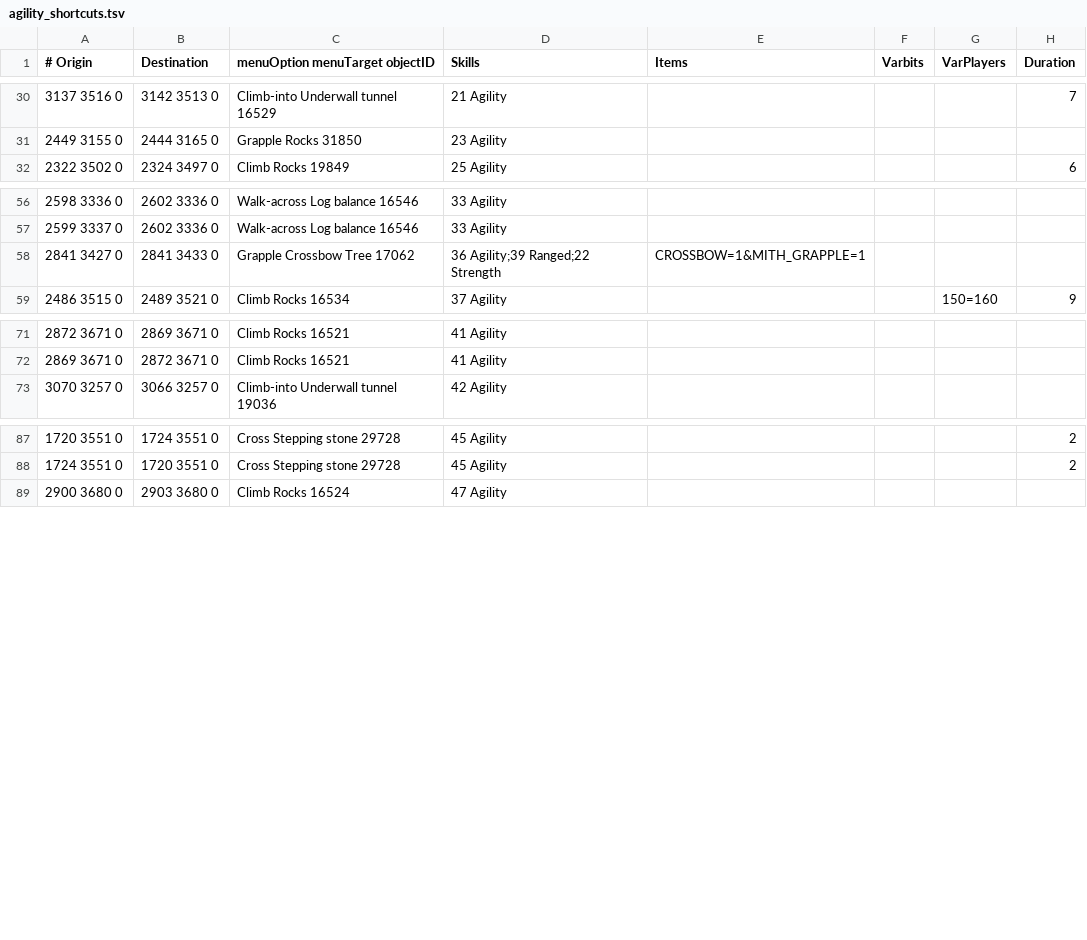
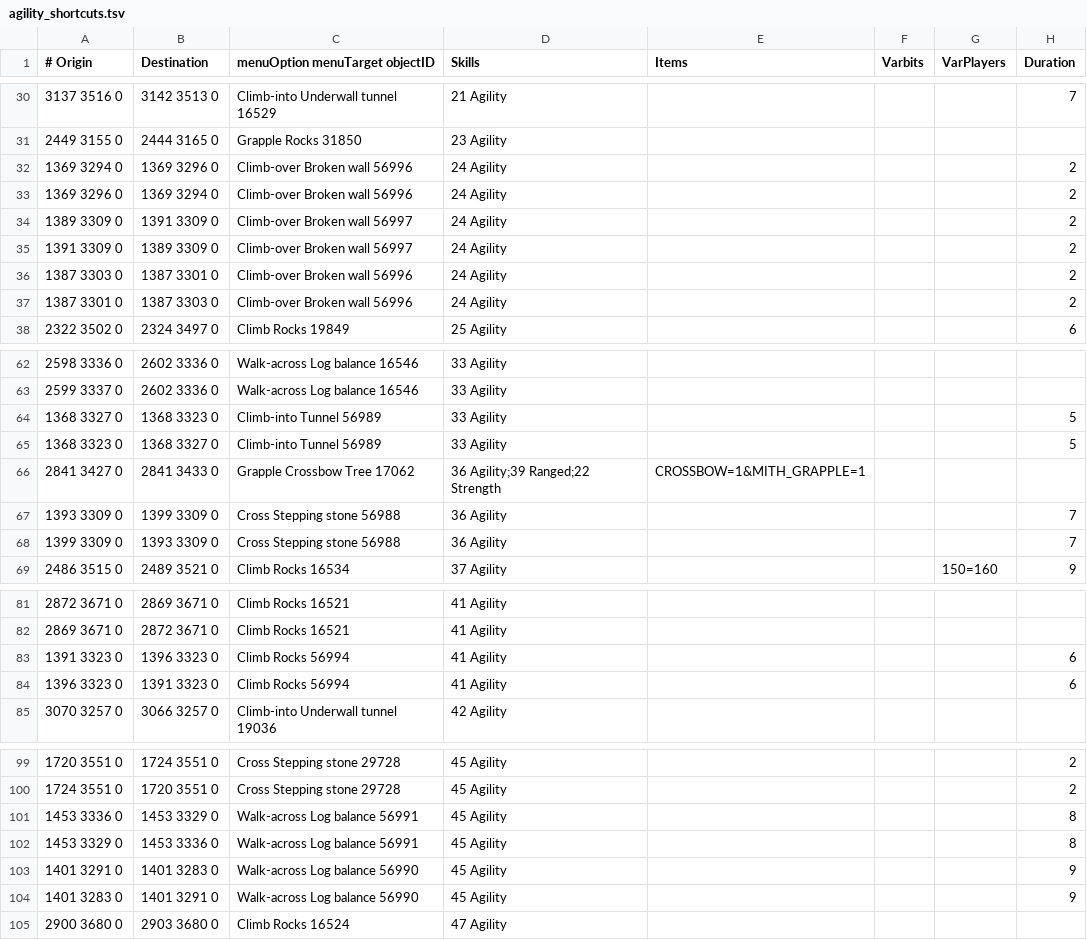
Before and after one commit to wvanderp/shortest-path, a TSV file: src/main/resources/transports/agility_shortcuts.tsv, drawn as a sheet; only a part is shown, gaps mark what is left out.

Commit message:
Auburn Valley broken wall, tunnel, stepping stone, rocks and log balance

```diff
--- a/src/main/resources/transports/agility_shortcuts.tsv
+++ b/src/main/resources/transports/agility_shortcuts.tsv
@@ -31,2 +31,8 @@
 2449 3155 0	2444 3165 0	Grapple Rocks 31850	23 Agility				
+1369 3294 0	1369 3296 0	Climb-over Broken wall 56996	24 Agility				2
+1369 3296 0	1369 3294 0	Climb-over Broken wall 56996	24 Agility				2
+1389 3309 0	1391 3309 0	Climb-over Broken wall 56997	24 Agility				2
+1391 3309 0	1389 3309 0	Climb-over Broken wall 56997	24 Agility				2
+1387 3303 0	1387 3301 0	Climb-over Broken wall 56996	24 Agility				2
+1387 3301 0	1387 3303 0	Climb-over Broken wall 56996	24 Agility				2
 2322 3502 0	2324 3497 0	Climb Rocks 19849	25 Agility				6
@@ -57,3 +63,7 @@
 2599 3337 0	2602 3336 0	Walk-across Log balance 16546	33 Agility				
+1368 3327 0	1368 3323 0	Climb-into Tunnel 56989	33 Agility				5
+1368 3323 0	1368 3327 0	Climb-into Tunnel 56989	33 Agility				5
 2841 3427 0	2841 3433 0	Grapple Crossbow Tree 17062	36 Agility;39 Ranged;22 Strength	CROSSBOW=1&MITH_GRAPPLE=1			
+1393 3309 0	1399 3309 0	Cross Stepping stone 56988	36 Agility				7
+1399 3309 0	1393 3309 0	Cross Stepping stone 56988	36 Agility				7
 2486 3515 0	2489 3521 0	Climb Rocks 16534	37 Agility			150=160	9
@@ -72,2 +82,4 @@
 2869 3671 0	2872 3671 0	Climb Rocks 16521	41 Agility				
+1391 3323 0	1396 3323 0	Climb Rocks 56994	41 Agility				6
+1396 3323 0	1391 3323 0	Climb Rocks 56994	41 Agility				6
 3070 3257 0	3066 3257 0	Climb-into Underwall tunnel 19036	42 Agility				
@@ -88,2 +100,6 @@
 1724 3551 0	1720 3551 0	Cross Stepping stone 29728	45 Agility				2
+1453 3336 0	1453 3329 0	Walk-across Log balance 56991	45 Agility				8
+1453 3329 0	1453 3336 0	Walk-across Log balance 56991	45 Agility				8
+1401 3291 0	1401 3283 0	Walk-across Log balance 56990	45 Agility				9
+1401 3283 0	1401 3291 0	Walk-across Log balance 56990	45 Agility				9
 2900 3680 0	2903 3680 0	Climb Rocks 16524	47 Agility				
```
